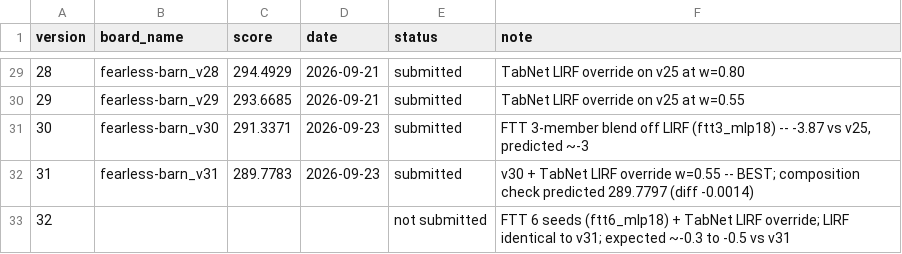
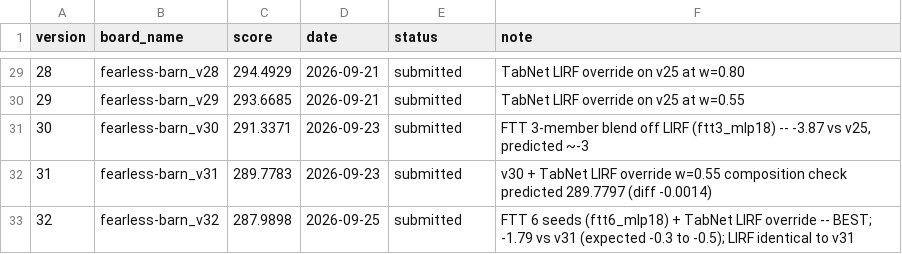
Before and after one commit to e-seet/fearless-barn, a CSV file: exploration/submissions/board_scores.csv, drawn as a sheet; only a part is shown, gaps mark what is left out.

```diff
--- a/exploration/submissions/board_scores.csv
+++ b/exploration/submissions/board_scores.csv
@@ -31,3 +31,3 @@ version,board_name,score,date,status,note
 30,fearless-barn_v30,291.3371,2026-09-23,submitted,"FTT 3-member blend off LIRF (ftt3_mlp18) -- -3.87 vs v25, predicted ~-3"
-31,fearless-barn_v31,289.7783,2026-09-23,submitted,"v30 + TabNet LIRF override w=0.55 -- BEST; composition check predicted 289.7797 (diff -0.0014)"
-32,,,,not submitted,"FTT 6 seeds (ftt6_mlp18) + TabNet LIRF override; LIRF identical to v31; expected ~-0.3 to -0.5 vs v31"
+31,fearless-barn_v31,289.7783,2026-09-23,submitted,"v30 + TabNet LIRF override w=0.55 composition check predicted 289.7797 (diff -0.0014)"
+32,fearless-barn_v32,287.9898,2026-09-25,submitted,"FTT 6 seeds (ftt6_mlp18) + TabNet LIRF override -- BEST; -1.79 vs v31 (expected -0.3 to -0.5); LIRF identical to v31"
```
Also changed, not shown: 4 other files.
